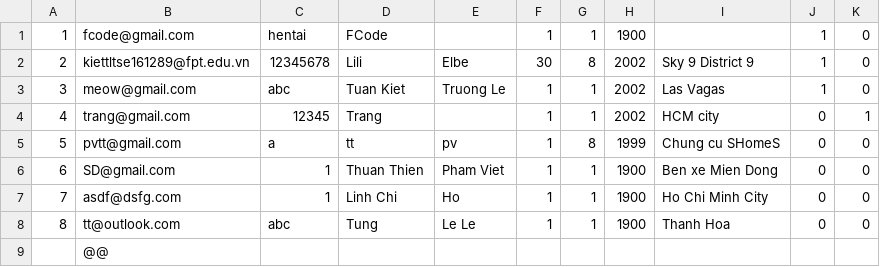
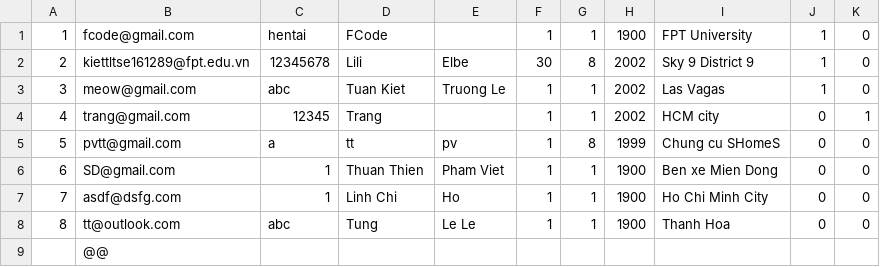
Before and after one commit to SangTran-127/Fcode-ProjectC, a CSV file: role/customers.csv, drawn as a sheet.

```diff
--- a/role/customers.csv
+++ b/role/customers.csv
@@ -1,2 +1,2 @@
-1,fcode@gmail.com,hentai,FCode,,1,1,1900,,1,0
+1,fcode@gmail.com,hentai,FCode,,1,1,1900,FPT University,1,0
 2,kiettltse161289@fpt.edu.vn,12345678,Lili,Elbe,30,8,2002,Sky 9 District 9,1,0
```
Also changed, not shown: role/products.csv, 10 other files.
